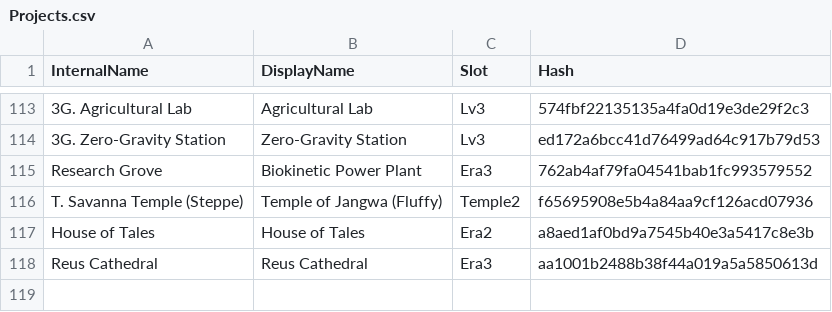
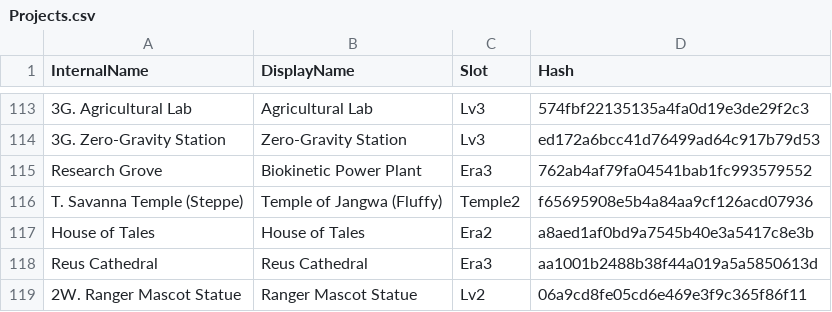
Before and after one commit to failsplat/Reus2Surveyor, a CSV file: Glossaries/Projects.csv, drawn as a sheet; only a part is shown, gaps mark what is left out; the diff names each change by its address in the sheet, - before the commit and + after, or states it on an @@ line.

```diff
--- a/Glossaries/Projects.csv
+++ b/Glossaries/Projects.csv
+row 119: 2W. Ranger Mascot Statue | Ranger Mascot Statue | Lv2 | 06a9cd8fe05cd6e469e3f9c365f86f11
```
Also changed, not shown: Glossaries/Luxuries.csv, 4 other files.
